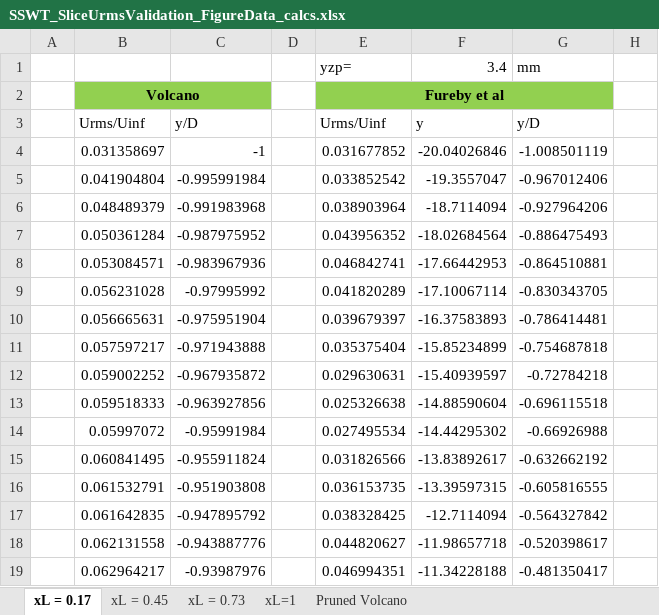
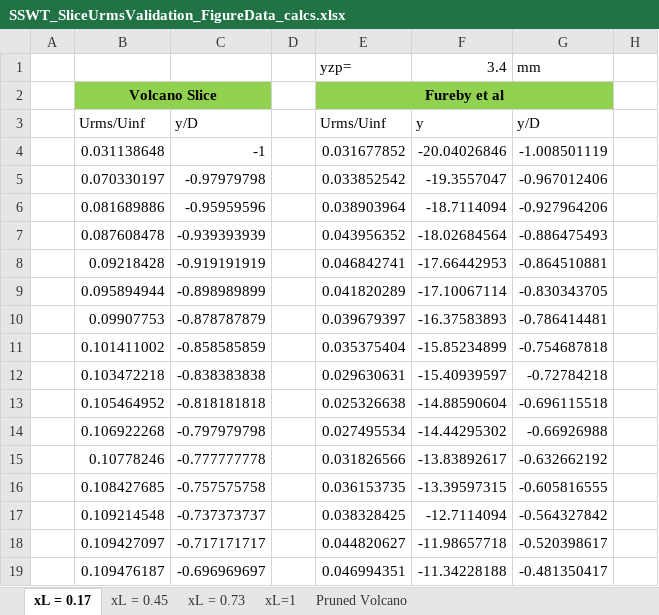
Before and after one commit to Bollerm01/CFDPostprocessingCodes, an Excel workbook: AVIATIONprocessing/SliceVelocityValidation/SSWT_SliceUrmsValidation_FigureData_calcs.xlsx, sheet xL = 0.17, drawn as a sheet; only a part is shown; values as stored, in another font and other column widths than the file's, no borders; the diff covers the shown part only; the diff names each change by its address in the sheet, - before the commit and + after, or states it on an @@ line.

```diff
--- a/AVIATIONprocessing/SliceVelocityValidation/SSWT_SliceUrmsValidation_FigureData_calcs.xlsx (sheet xL = 0.17)
+++ b/AVIATIONprocessing/SliceVelocityValidation/SSWT_SliceUrmsValidation_FigureData_calcs.xlsx (sheet xL = 0.17)
-B2: Volcano
+B2: Volcano Slice
-B4: 0.031358697
+B4: 0.031138648
-B5: 0.041904804
+B5: 0.070330197
-C5: -0.995991984
+C5: -0.97979798
-B6: 0.048489379
+B6: 0.081689886
-C6: -0.991983968
+C6: -0.95959596
-B7: 0.050361284
+B7: 0.087608478
-C7: -0.987975952
+C7: -0.939393939
-B8: 0.053084571
+B8: 0.09218428
-C8: -0.983967936
+C8: -0.919191919
-B9: 0.056231028
+B9: 0.095894944
-C9: -0.97995992
+C9: -0.898989899
-B10: 0.056665631
+B10: 0.09907753
-C10: -0.975951904
+C10: -0.878787879
-B11: 0.057597217
+B11: 0.101411002
-C11: -0.971943888
+C11: -0.858585859
-B12: 0.059002252
+B12: 0.103472218
-C12: -0.967935872
+C12: -0.838383838
-B13: 0.059518333
+B13: 0.105464952
-C13: -0.963927856
+C13: -0.818181818
-B14: 0.05997072
+B14: 0.106922268
-C14: -0.95991984
+C14: -0.797979798
-B15: 0.060841495
+B15: 0.10778246
-C15: -0.955911824
+C15: -0.777777778
-B16: 0.061532791
+B16: 0.108427685
-C16: -0.951903808
+C16: -0.757575758
-B17: 0.061642835
+B17: 0.109214548
-C17: -0.947895792
+C17: -0.737373737
-B18: 0.062131558
+B18: 0.109427097
-C18: -0.943887776
+C18: -0.717171717
-B19: 0.062964217
+B19: 0.109476187
-C19: -0.93987976
+C19: -0.696969697
```
Also changed, not shown: 968 edited cells elsewhere in this sheet, sheet Pruned Volcano, sheet xL=1, sheet xL = 0.45, sheet xL = 0.73, 1 other file.
